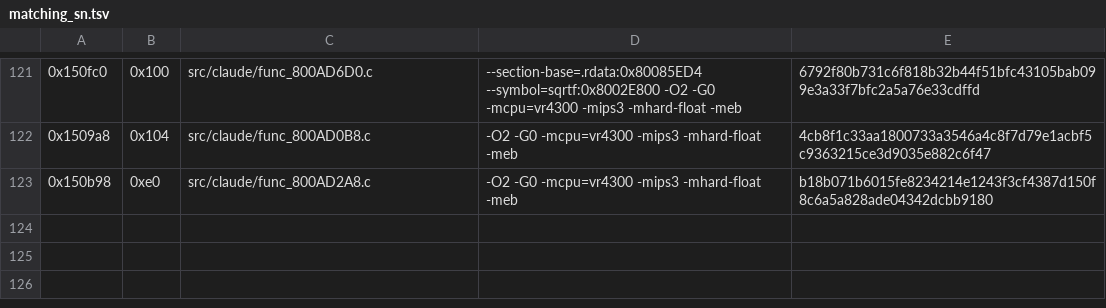
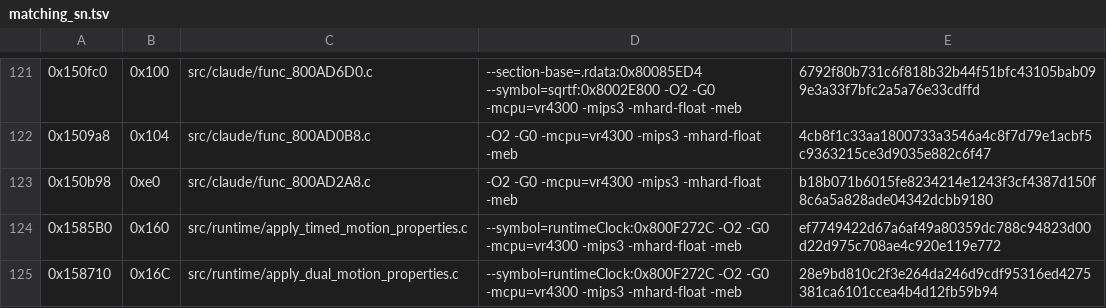
Before and after one commit to TheGh0stShip/Sydney-2000-N64-Prototype, a TSV file: config/runtime/matching_sn.tsv, drawn as a sheet; only a part is shown, gaps mark what is left out; the diff names each change by its address in the sheet, - before the commit and + after, or states it on an @@ line.

Commit message:
Match timed and dual-child motion property handlers

```diff
--- a/config/runtime/matching_sn.tsv
+++ b/config/runtime/matching_sn.tsv
+row 124: 0x1585B0 | 0x160 | src/runtime/apply_timed_motion_properties.c | --symbol=runtimeClock:0x800F272C -O2 -G0 -mcpu=vr4300 -mips3 -mhard-float -meb | ef7749422d67a6af49a80359dc788c94823d00d22d975c708ae4c920e119e772
+row 125: 0x158710 | 0x16C | src/runtime/apply_dual_motion_properties.c | --symbol=runtimeClock:0x800F272C -O2 -G0 -mcpu=vr4300 -mips3 -mhard-float -meb | 28e9bd810c2f3e264da246d9cdf95316ed4275381ca6101ccea4b4d12fb59b94
```
Also changed, not shown: 2 other files.
